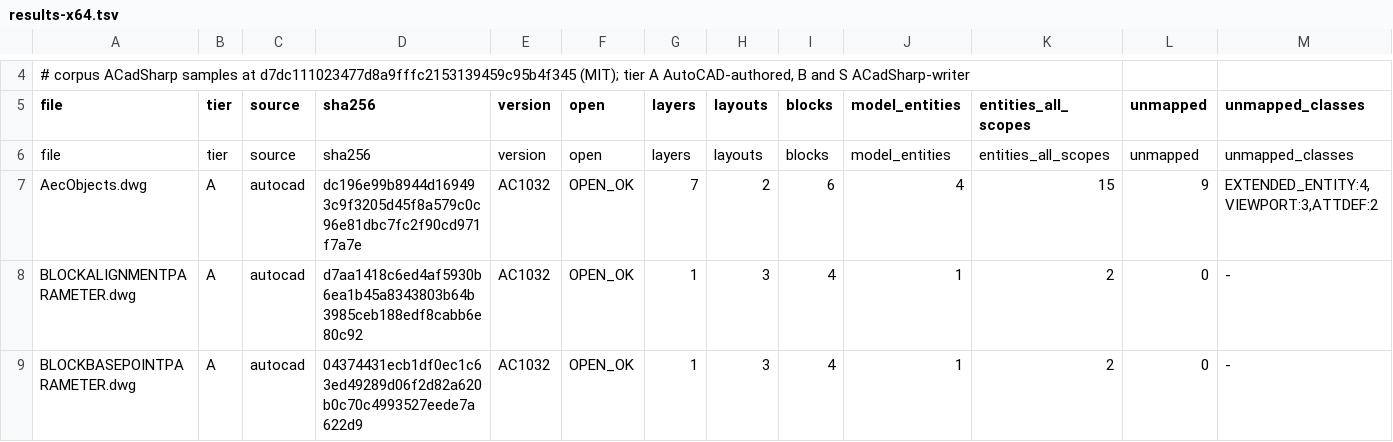
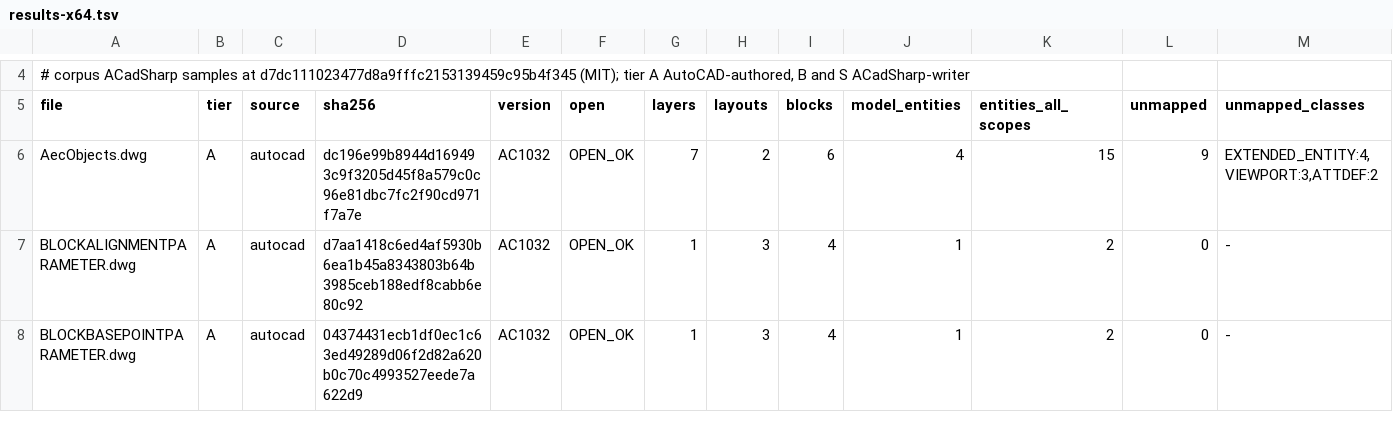
Before and after one commit to libviprs/libviprs, a TSV file: docs/spikes/acadrust-gate0/results-x64.tsv, drawn as a sheet; only a part is shown, gaps mark what is left out; rows hold the shown columns only; the diff names each change by its address in the sheet, - before the commit and + after, or states it on an @@ line.

Commit message:
Make the gate 0 table and document agree at the new revision (#1705)
The first try had the table's header twice and the document still named the old revision. The table rows are the run's own, and the document's Tier A table and its two counts of unmapped entities (176 up to AC1024, 177 for AC1027 and AC1032) are taken from them.

```diff
--- a/docs/spikes/acadrust-gate0/results-x64.tsv
+++ b/docs/spikes/acadrust-gate0/results-x64.tsv
-row 6: file | tier | source | sha256 | version | open | layers | layouts | blocks | model_entities | entities_all_scopes | unmapped | unmapped_classes
```
Also changed, not shown: 1 other file.
